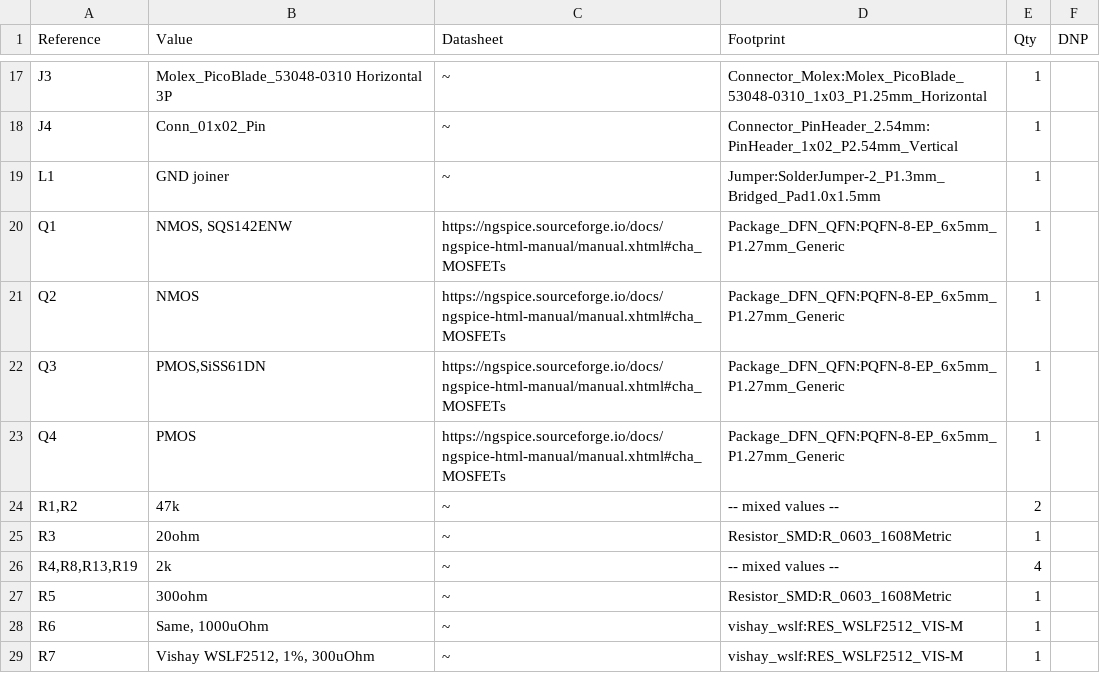
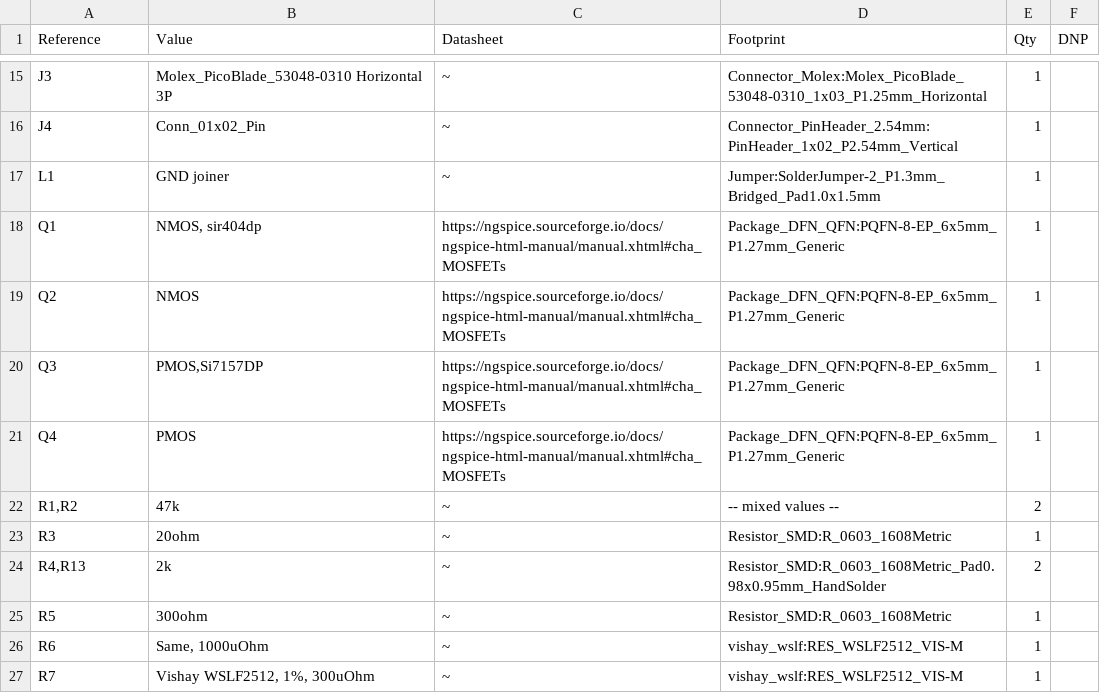
Before and after one commit to techy-robot/Mighty-Micro-Motors, a CSV file: Kicad/stm32g070 and DRV8311 single motor board - V1 Alpha/stm32g070 and DRV8311 single motor board - V1 Alpha_BOM.csv, drawn as a sheet; only a part is shown, gaps mark what is left out; the diff covers the shown part only.

Commit message:
Fixes to the PCB after production related to mosfets
So..... I sourced the wrong mosfets. I chose mosfets with the marketing moniker PowerPAK, never thinking that could mean multiple footprint sizes. I sourced mosfets with the powerpak 1212 footprint, instead of the powerpak SO-8 footprint. They ended up being tiny and I had to do a bodge fix to test. I have replaced the mosfets in schematic with correctly sized ones now.

Another change I made in this commit is related to LEDs. I sourced the leds and resistors last minute, so the values are a bit different than originally on the schematic. I realized too that my tri-state led status circuit wouldn't work, because the bq25060 status pin is not a tri-state and I couldn't make it one. I now only have one led to indicate charging. I have updated the schematics and board with the values and single status led.

The big capacitors I sourced differently, I wasn't able to get a small 220uF, so I got a big aluminum polarized 220uF and put it in place of the 1000uF. All the other capacitors are different too, I realized the voltage rating doesn't matter on some, so to cut down BOM part number if there was a capacitor value with two separate voltages, I just went with 16v one.

Gerber files have been updated.

```diff
--- a/Kicad/stm32g070 and DRV8311 single motor board - V1 Alpha/stm32g070 and DRV8311 single motor board - V1 Alpha_BOM.csv
+++ b/Kicad/stm32g070 and DRV8311 single motor board - V1 Alpha/stm32g070 and DRV8311 single motor board - V1 Alpha_BOM.csv
@@ -19,5 +17,5 @@ J4,Conn_01x02_Pin,~,Connector_PinHeader_2.54mm:PinHeader_1x02_P2.54mm_Vertical,1
 L1,GND joiner,~,Jumper:SolderJumper-2_P1.3mm_Bridged_Pad1.0x1.5mm,1,
-Q1,"NMOS, SQS142ENW",https://ngspice.sourceforge.io/docs/ngspice-html-manual/manual.xhtml#cha_MOSFETs,Package_DFN_QFN:PQFN-8-EP_6x5mm_P1.27mm_Generic,1,
+Q1,"NMOS, sir404dp",https://ngspice.sourceforge.io/docs/ngspice-html-manual/manual.xhtml#cha_MOSFETs,Package_DFN_QFN:PQFN-8-EP_6x5mm_P1.27mm_Generic,1,
 Q2,NMOS,https://ngspice.sourceforge.io/docs/ngspice-html-manual/manual.xhtml#cha_MOSFETs,Package_DFN_QFN:PQFN-8-EP_6x5mm_P1.27mm_Generic,1,
-Q3,"PMOS,SiSS61DN",https://ngspice.sourceforge.io/docs/ngspice-html-manual/manual.xhtml#cha_MOSFETs,Package_DFN_QFN:PQFN-8-EP_6x5mm_P1.27mm_Generic,1,
+Q3,"PMOS,Si7157DP",https://ngspice.sourceforge.io/docs/ngspice-html-manual/manual.xhtml#cha_MOSFETs,Package_DFN_QFN:PQFN-8-EP_6x5mm_P1.27mm_Generic,1,
 Q4,PMOS,https://ngspice.sourceforge.io/docs/ngspice-html-manual/manual.xhtml#cha_MOSFETs,Package_DFN_QFN:PQFN-8-EP_6x5mm_P1.27mm_Generic,1,
@@ -25,3 +23,3 @@ Q4,PMOS,https://ngspice.sourceforge.io/docs/ngspice-html-manual/manual.xhtml#cha
 R3,20ohm,~,Resistor_SMD:R_0603_1608Metric,1,
-"R4,R8,R13,R19",2k,~,-- mixed values --,4,
+"R4,R13",2k,~,Resistor_SMD:R_0603_1608Metric_Pad0.98x0.95mm_HandSolder,2,
 R5,300ohm,~,Resistor_SMD:R_0603_1608Metric,1,
```
Also changed, not shown: 1 added row, 2 removed rows and 6 edited cells elsewhere in this file, 22 other files.
